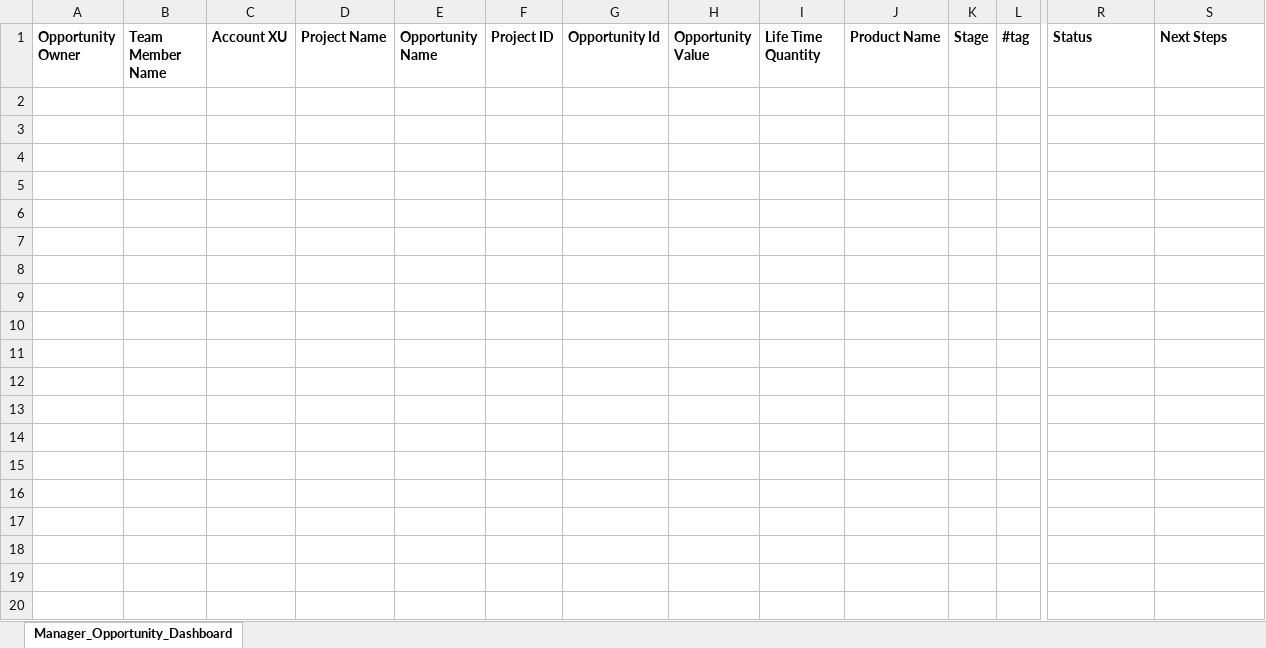
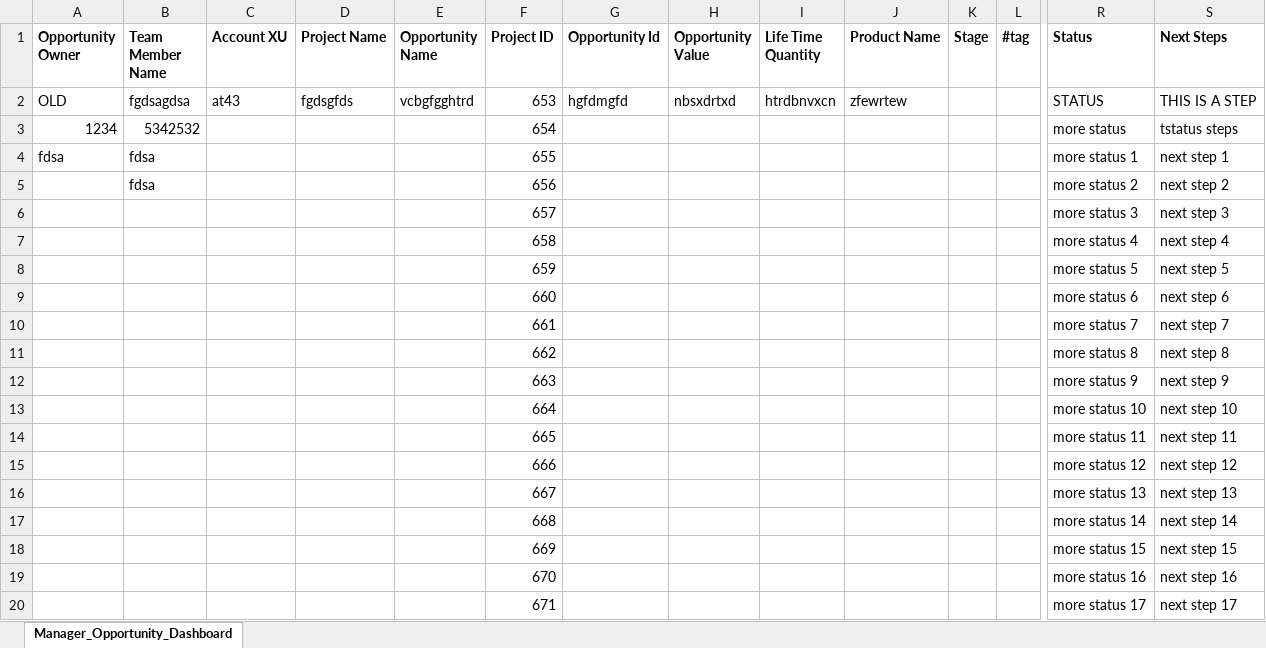
Before and after one commit to MatthewSpofford/Spreadsheet-Merger, an Excel workbook: samples/NortheastOpportunities_081122_ColumnHeaders.xlsx, sheet Manager_Opportunity_Dashboard, drawn as a sheet; only a part is shown, gaps mark what is left out; values as stored, in another font and other column widths than the file's, no borders; charts and pictures not drawn; rows hold the shown columns only; the diff covers the shown part only; the diff names each change by its address in the sheet, - before the commit and + after, or states it on an @@ line.

```diff
--- a/samples/NortheastOpportunities_081122_ColumnHeaders.xlsx (sheet Manager_Opportunity_Dashboard)
+++ b/samples/NortheastOpportunities_081122_ColumnHeaders.xlsx (sheet Manager_Opportunity_Dashboard)
+row 2: OLD | fgdsagdsa | at43 | fgdsgfds | vcbgfgghtrd | 653 | hgfdmgfd | nbsxdrtxd | htrdbnvxcn | zfewrtew |  |  | STATUS | THIS IS A STEP
+row 3: 1234 | 5342532 |  |  |  | 654 |  |  |  |  |  |  | more status | tstatus steps
+row 4: fdsa | fdsa |  |  |  | 655 |  |  |  |  |  |  | more status 1 | next step 1
+row 5:  | fdsa |  |  |  | 656 |  |  |  |  |  |  | more status 2 | next step 2
+row 6:  |  |  |  |  | 657 |  |  |  |  |  |  | more status 3 | next step 3
+row 7:  |  |  |  |  | 658 |  |  |  |  |  |  | more status 4 | next step 4
+row 8:  |  |  |  |  | 659 |  |  |  |  |  |  | more status 5 | next step 5
+row 9:  |  |  |  |  | 660 |  |  |  |  |  |  | more status 6 | next step 6
+row 10:  |  |  |  |  | 661 |  |  |  |  |  |  | more status 7 | next step 7
+row 11:  |  |  |  |  | 662 |  |  |  |  |  |  | more status 8 | next step 8
+row 12:  |  |  |  |  | 663 |  |  |  |  |  |  | more status 9 | next step 9
+row 13:  |  |  |  |  | 664 |  |  |  |  |  |  | more status 10 | next step 10
+row 14:  |  |  |  |  | 665 |  |  |  |  |  |  | more status 11 | next step 11
+row 15:  |  |  |  |  | 666 |  |  |  |  |  |  | more status 12 | next step 12
+row 16:  |  |  |  |  | 667 |  |  |  |  |  |  | more status 13 | next step 13
+row 17:  |  |  |  |  | 668 |  |  |  |  |  |  | more status 14 | next step 14
+row 18:  |  |  |  |  | 669 |  |  |  |  |  |  | more status 15 | next step 15
+row 19:  |  |  |  |  | 670 |  |  |  |  |  |  | more status 16 | next step 16
+row 20:  |  |  |  |  | 671 |  |  |  |  |  |  | more status 17 | next step 17
```
Also changed, not shown: 478 added rows elsewhere in this sheet, charts or pictures, samples/NortheastOpportunities_081122 - Copy.xlsx, 4 other files.
